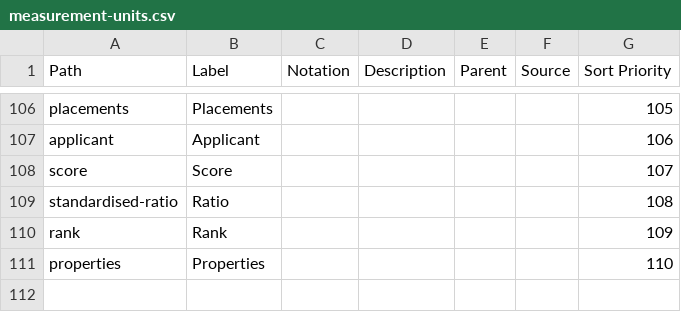
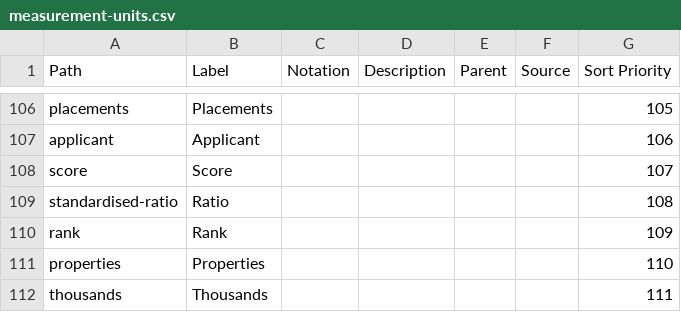
Before and after one commit to GSS-Cogs/ref_common, a CSV file: reference/codelists/measurement-units.csv, drawn as a sheet; only a part is shown, gaps mark what is left out; the diff names each change by its address in the sheet, - before the commit and + after, or states it on an @@ line.

Commit message:
Update measurement-units.csv

```diff
--- a/reference/codelists/measurement-units.csv
+++ b/reference/codelists/measurement-units.csv
+row 112: thousands | Thousands |  |  |  |  | 111
```
